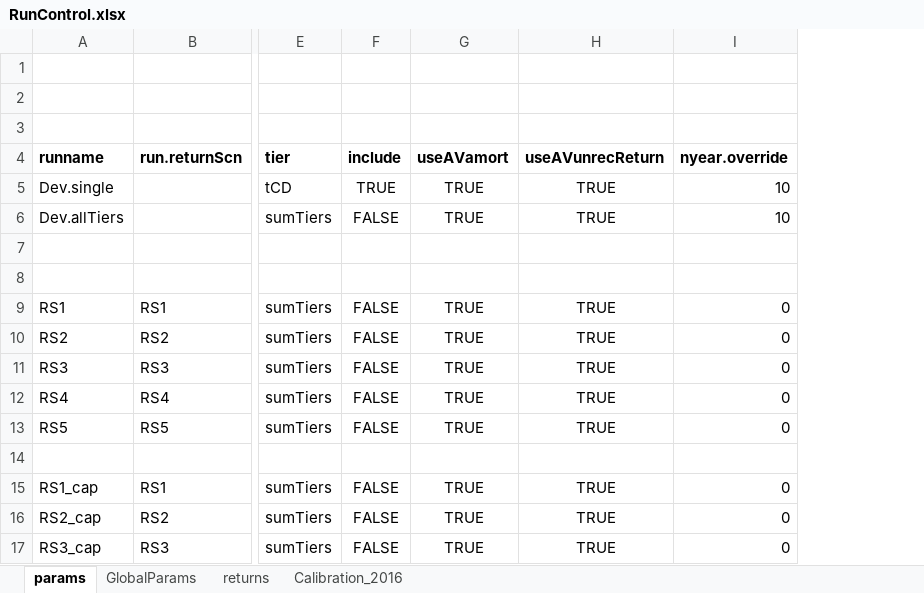
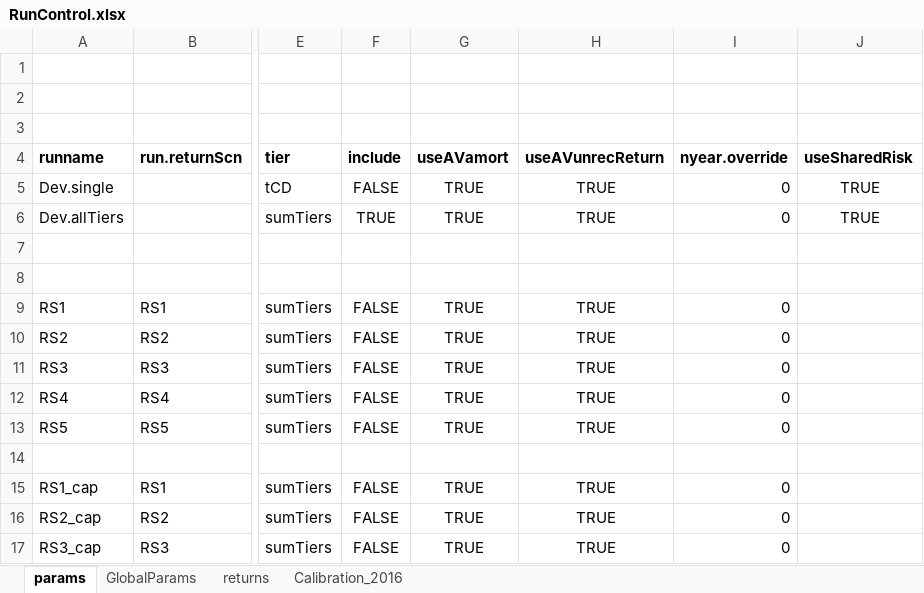
Before and after one commit to marshallpku/Model_PSERS, an Excel workbook: RunControl.xlsx, sheet params, drawn as a sheet; only a part is shown, gaps mark what is left out; values as stored, in another font and other column widths than the file's, no borders; the diff names each change by its address in the sheet, - before the commit and + after, or states it on an @@ line.

Commit message:
working model for all tiers

```diff
--- a/RunControl.xlsx (sheet params)
+++ b/RunControl.xlsx (sheet params)
+column J (useSharedRisk), rows 5-6: TRUE | TRUE
-F5 (include): TRUE
+F5 (include): FALSE
-I5:I6 (nyear.override): 10
+I5:I6 (nyear.override): 0
-F6 (include): FALSE
+F6 (include): TRUE
```
Also changed, not shown: 4 other files.
